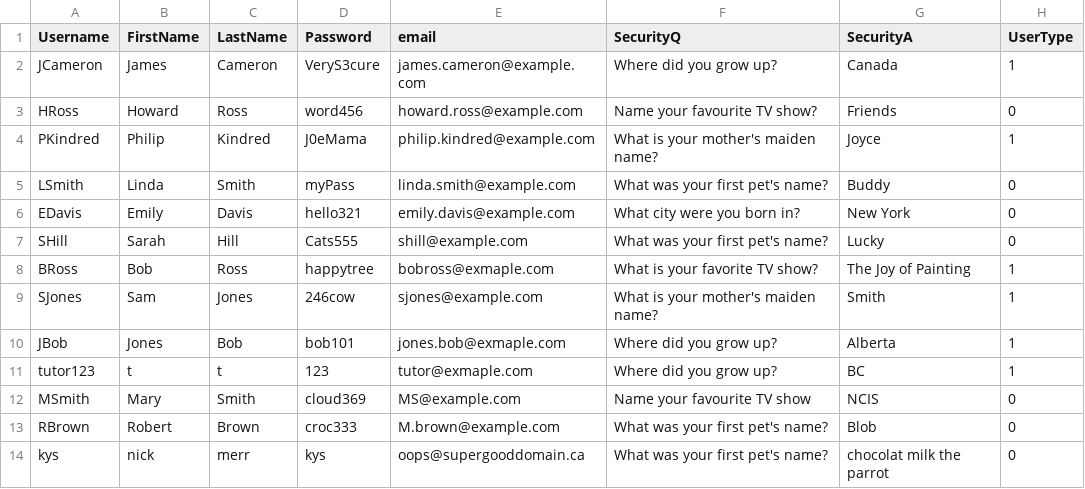
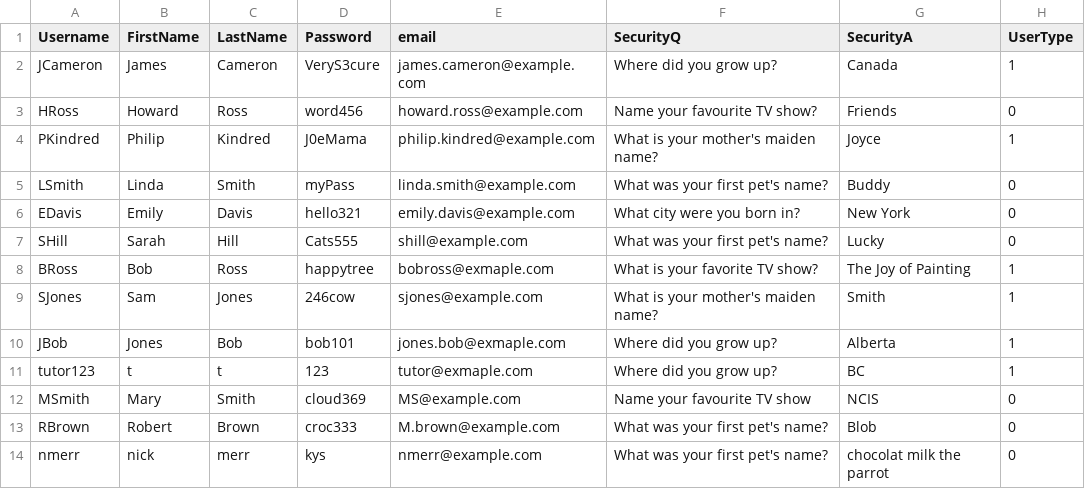
Before and after one commit to sarahh1201/EduConnect, a CSV file: v1/data/user.csv, drawn as a sheet.

```diff
--- a/v1/data/user.csv
+++ b/v1/data/user.csv
@@ -13,2 +13,2 @@ MSmith,Mary,Smith,cloud369,MS@example.com,Name your favourite TV show,NCIS,0
 RBrown,Robert,Brown,croc333,M.brown@example.com,What was your first pet's name?,Blob,0
-kys,nick,merr,kys,oops@supergooddomain.ca,What was your first pet's name?,chocolat milk the parrot,0
+nmerr,nick,merr,kys,nmerr@example.com,What was your first pet's name?,chocolat milk the parrot,0
```
Also changed, not shown: 17 other files.
